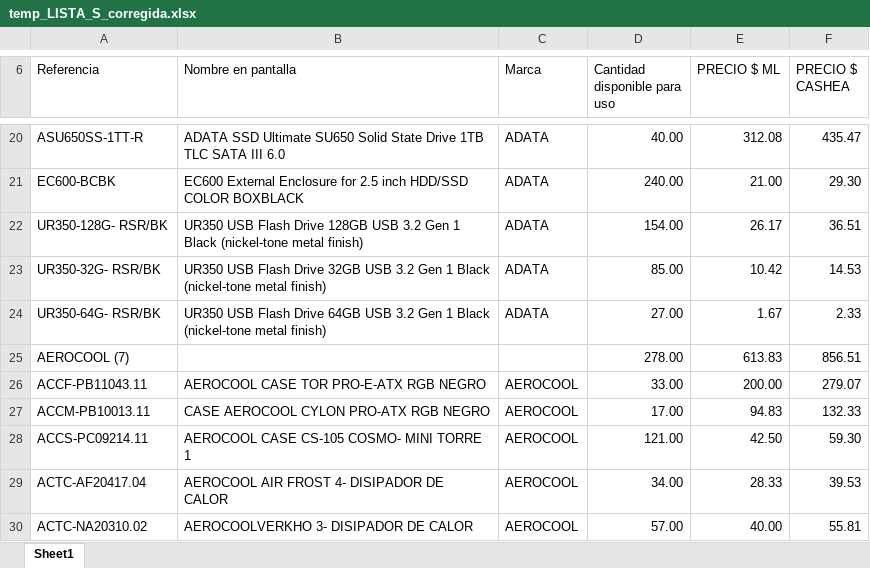
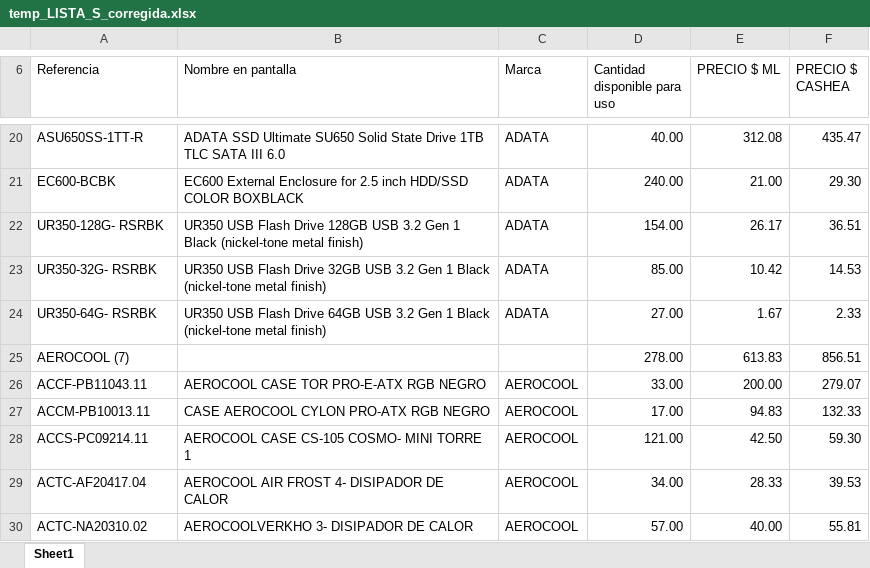
Before and after one commit to Eteran07/mlv-erp-system, an Excel workbook: temp_LISTA_S_corregida.xlsx, sheet Sheet1, drawn as a sheet; only a part is shown, gaps mark what is left out; values as stored, in another font and other column widths than the file's, no cell formats; the diff names each change by its address in the sheet, - before the commit and + after, or states it on an @@ line.

```diff
--- a/temp_LISTA_S_corregida.xlsx (sheet Sheet1)
+++ b/temp_LISTA_S_corregida.xlsx (sheet Sheet1)
-A22 (Referencia): UR350-128G- RSR/BK
+A22 (Referencia): UR350-128G- RSRBK
-A23 (Referencia): UR350-32G- RSR/BK
+A23 (Referencia): UR350-32G- RSRBK
-A24 (Referencia): UR350-64G- RSR/BK
+A24 (Referencia): UR350-64G- RSRBK
```
Also changed, not shown: cell formats, 3 other files.
